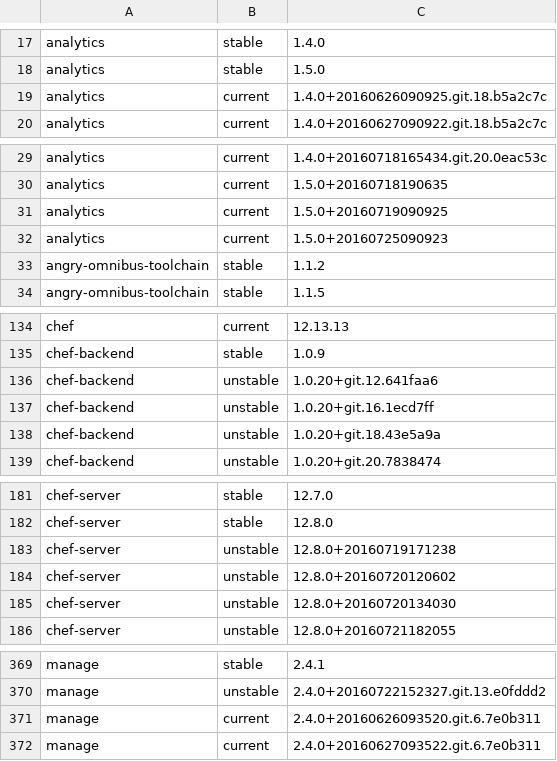
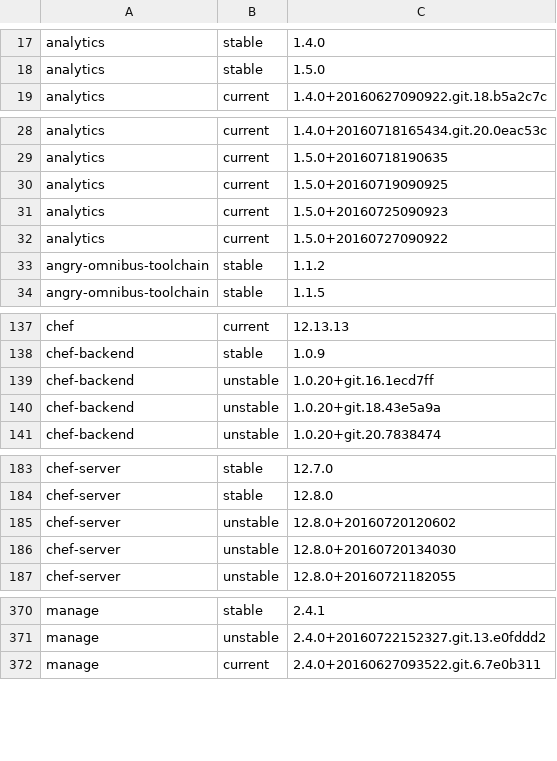
Before and after one commit to wrightp/artillery-proto, a CSV file: payloads/artifact-info.csv (was artifact-info-payload.csv), drawn as a sheet; only a part is shown, gaps mark what is left out; removed rows and columns are numbered as before the commit, all else as after; the diff covers the shown part only; the diff names each change by its address in the sheet, - before the commit and + after, or states it on an @@ line.

```diff
--- a/artifact-info-payload.csv
+++ b/payloads/artifact-info.csv
-row 19: analytics | current | 1.4.0+20160626090925.git.18.b5a2c7c
+row 32: analytics | current | 1.5.0+20160727090922
-row 136: chef-backend | unstable | 1.0.20+git.12.641faa6
-row 183: chef-server | unstable | 12.8.0+20160719171238
-row 371: manage | current | 2.4.0+20160626093520.git.6.7e0b311
```
Also changed, not shown: 15 added rows and 19 removed rows elsewhere in this file, 14 other files.
